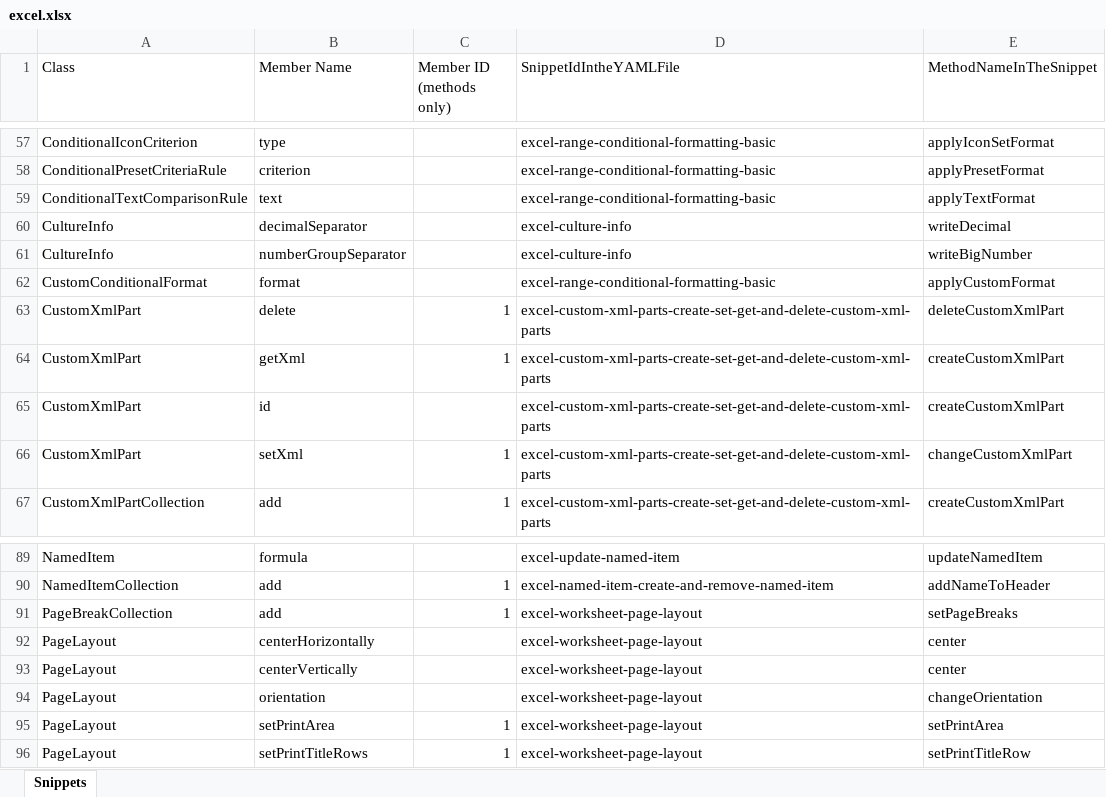
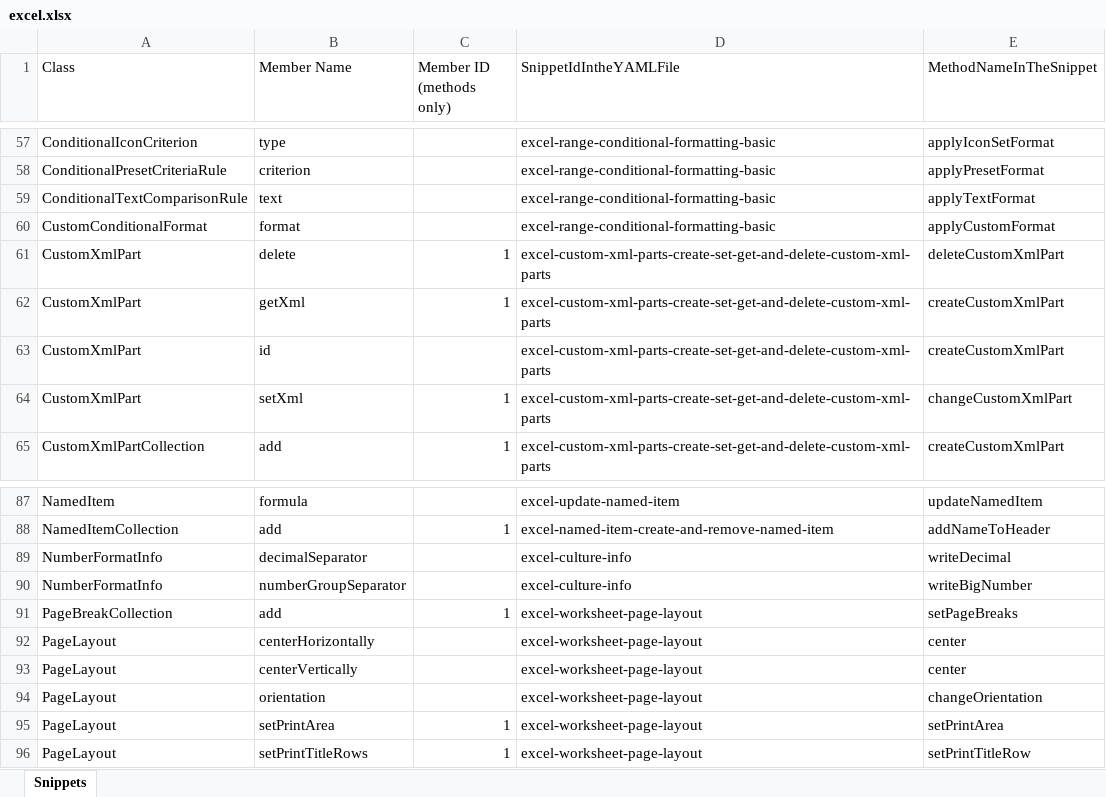
Before and after one commit to OfficeDev/office-js-snippets, an Excel workbook: snippet-extractor-metadata/excel.xlsx, sheet Snippets, drawn as a sheet; only a part is shown, gaps mark what is left out; values as stored, in another font and other column widths than the file's, no borders; table styles not drawn; removed rows and columns are numbered as before the commit, all else as after; the diff names each change by its address in the sheet, - before the commit and + after, or states it on an @@ line.

Commit message:
Updating snippet table

```diff
--- a/snippet-extractor-metadata/excel.xlsx (sheet Snippets)
+++ b/snippet-extractor-metadata/excel.xlsx (sheet Snippets)
-row 60: CultureInfo | decimalSeparator |  | excel-culture-info | writeDecimal
-row 61: CultureInfo | numberGroupSeparator |  | excel-culture-info | writeBigNumber
+row 89: NumberFormatInfo | decimalSeparator |  | excel-culture-info | writeDecimal
+row 90: NumberFormatInfo | numberGroupSeparator |  | excel-culture-info | writeBigNumber
```
Also changed, not shown: 1 other file.
